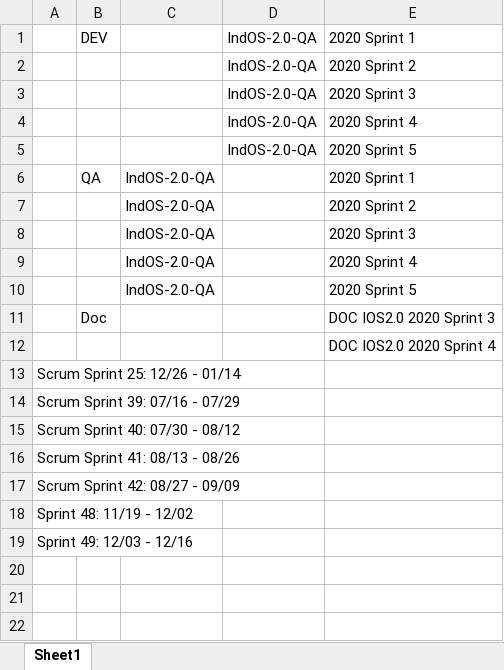
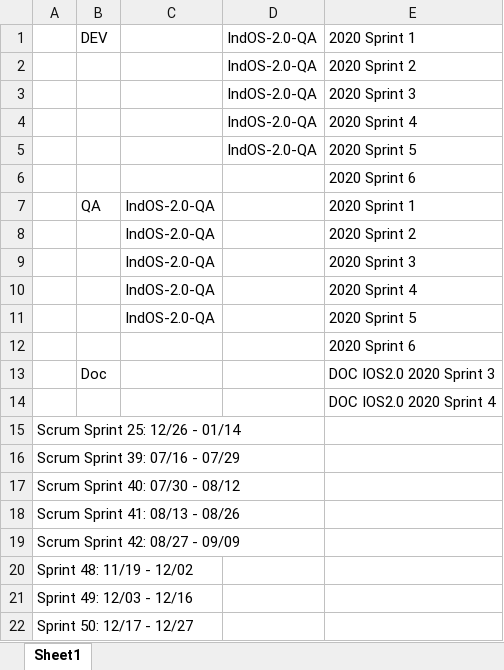
Before and after one commit to mahmad2504/jiragovernaceapp, an Excel workbook: IOS2.0/plan.xlsm, sheet Sheet1, drawn as a sheet; values as stored, in another font and other column widths than the file's, no borders; the diff names each change by its address in the sheet, - before the commit and + after, or states it on an @@ line.

```diff
--- a/IOS2.0/plan.xlsm (sheet Sheet1)
+++ b/IOS2.0/plan.xlsm (sheet Sheet1)
+row 6:  |  |  |  | 2020 Sprint 6
+row 12:  |  |  |  | 2020 Sprint 6
+row 22: Sprint 50: 12/17 - 12/27
```
Also changed, not shown: Omni_2.0.0/plan.xlsm, 6 other files.
